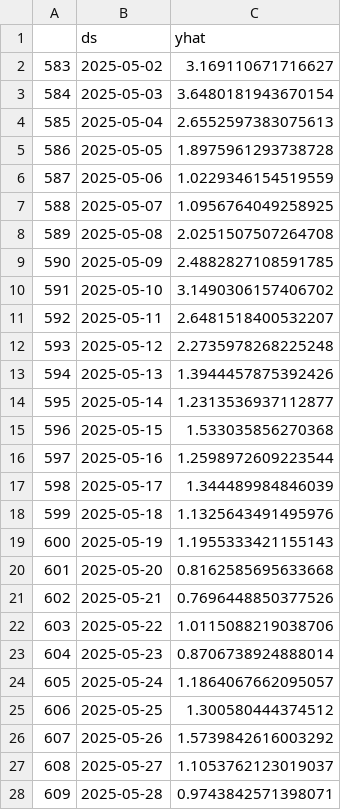
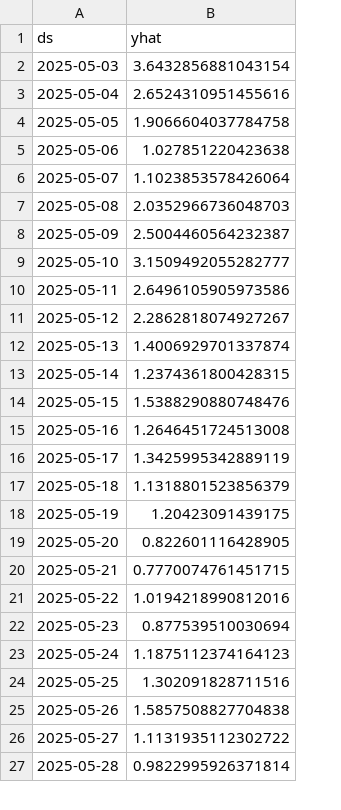
Before and after one commit to Sudhanshu3011/Zidio-Internship, a CSV file: StockAnalysis/forecast_prophet.csv, drawn as a sheet; only a part is shown; removed rows and columns are numbered as before the commit, all else as after; the diff covers the shown part only; the diff names each change by its address in the sheet, - before the commit and + after, or states it on an @@ line.

```diff
--- a/StockAnalysis/forecast_prophet.csv
+++ b/StockAnalysis/forecast_prophet.csv
-column A, rows 3-28: 584 | 585 | 586 | 587 | 588 | 589 | 590 | 591 | 592 | 593 | 594 | 595 | 596 | 597 | 598 | 599 | 600 | 601 | 602 | 603 | 604 | 605 | 606 | 607 | 608 | 609
-row 2: 583 | 2025-05-02 | 3.169110671716627
-B2 (yhat): 3.6480181943670154
+B2 (yhat): 3.6432856881043154
-B3 (yhat): 2.6552597383075613
+B3 (yhat): 2.6524310951455616
-B4 (yhat): 1.8975961293738728
+B4 (yhat): 1.9066604037784758
-B5 (yhat): 1.0229346154519559
+B5 (yhat): 1.027851220423638
-B6 (yhat): 1.0956764049258925
+B6 (yhat): 1.1023853578426064
-B7 (yhat): 2.0251507507264708
+B7 (yhat): 2.0352966736048703
-B8 (yhat): 2.4882827108591785
+B8 (yhat): 2.5004460564232387
-B9 (yhat): 3.1490306157406702
+B9 (yhat): 3.1509492055282777
-B10 (yhat): 2.6481518400532207
+B10 (yhat): 2.6496105905973586
-B11 (yhat): 2.2735978268225248
+B11 (yhat): 2.2862818074927267
-B12 (yhat): 1.3944457875392426
+B12 (yhat): 1.4006929701337874
-B13 (yhat): 1.2313536937112877
+B13 (yhat): 1.2374361800428315
-B14 (yhat): 1.533035856270368
+B14 (yhat): 1.5388290880748476
-B15 (yhat): 1.2598972609223544
+B15 (yhat): 1.2646451724513008
-B16 (yhat): 1.344489984846039
+B16 (yhat): 1.3425995342889119
-B17 (yhat): 1.1325643491495976
+B17 (yhat): 1.1318801523856379
-B18 (yhat): 1.1955333421155143
+B18 (yhat): 1.20423091439175
-B19 (yhat): 0.8162585695633668
+B19 (yhat): 0.822601116428905
-B20 (yhat): 0.7696448850377526
+B20 (yhat): 0.7770074761451715
-B21 (yhat): 1.0115088219038706
+B21 (yhat): 1.0194218990812016
-B22 (yhat): 0.8706738924888014
+B22 (yhat): 0.877539510030694
-B23 (yhat): 1.1864067662095057
+B23 (yhat): 1.1875112374164123
-B24 (yhat): 1.300580444374512
+B24 (yhat): 1.302091828711516
-B25 (yhat): 1.5739842616003292
+B25 (yhat): 1.5857508827704838
-B26 (yhat): 1.1053762123019037
+B26 (yhat): 1.1131935112302722
-B27 (yhat): 0.9743842571398071
+B27 (yhat): 0.9822995926371814
```
Also changed, not shown: 1 added row and 3 edited cells elsewhere in this file, StockAnalysis/forecast_arima.csv, StockAnalysis/forecast_sarima.csv, 9 other files.
